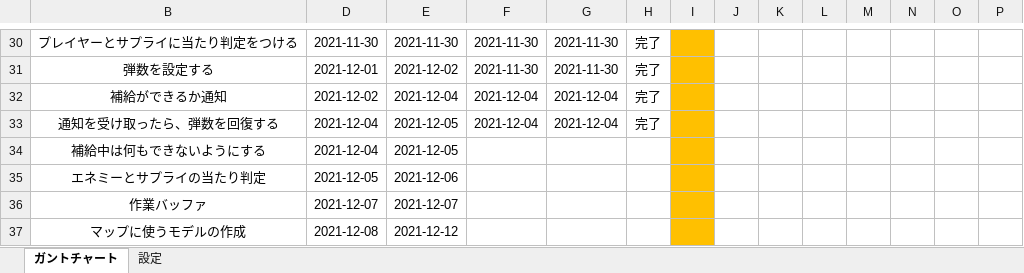
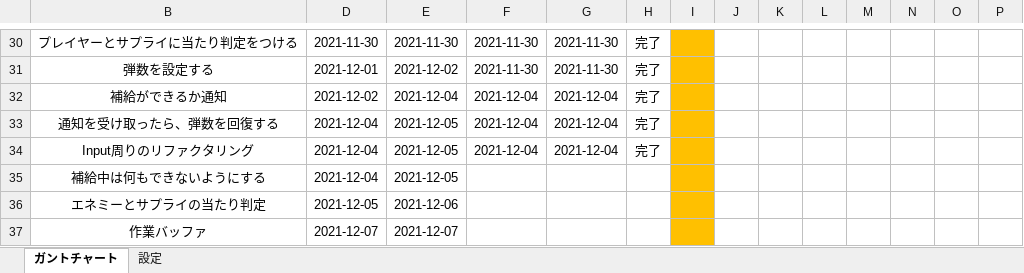
Before and after one commit to chinpanGX/DirectX11_PanzerActionGame, an Excel workbook: ガントチャート -.xlsx, sheet ガントチャート, drawn as a sheet; only a part is shown, gaps mark what is left out; the shorter side is filled out with more unchanged rows; values as stored, in another font and other column widths than the file's, no borders; conditional formats not drawn; rows hold the shown columns only; the diff names each change by its address in the sheet, - before the commit and + after, or states it on an @@ line.

```diff
--- a/ガントチャート -.xlsx (sheet ガントチャート)
+++ b/ガントチャート -.xlsx (sheet ガントチャート)
+row 34: Input周りのリファクタリング | 2021-12-04 | 2021-12-05 | 2021-12-04 | 2021-12-04 | 完了
```
Also changed, not shown: 13 other files.
